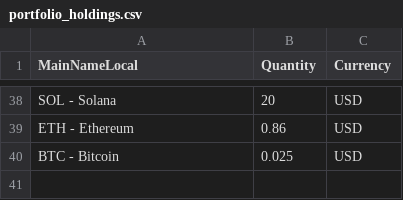
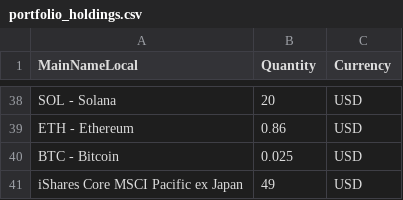
Before and after one commit to Munotstadt/financialdatacollector-public, a CSV file: portfolio_holdings.csv, drawn as a sheet; only a part is shown, gaps mark what is left out; the diff names each change by its address in the sheet, - before the commit and + after, or states it on an @@ line.

Commit message:
Update portfolio holdings via edit page (2026-07-21T07:28:27.525Z)

```diff
--- a/portfolio_holdings.csv
+++ b/portfolio_holdings.csv
+row 41: iShares Core MSCI Pacific ex Japan | 49 | USD
```
